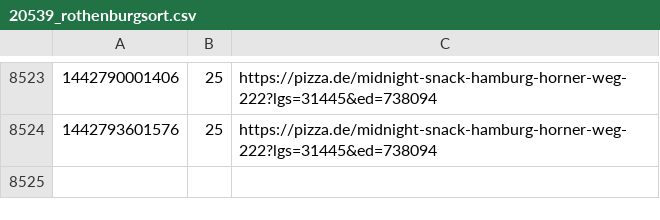
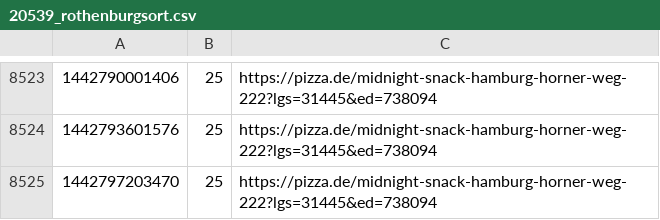
Before and after one commit to pizzadealer/data, a CSV file: 20539_rothenburgsort.csv, drawn as a sheet; only a part is shown, gaps mark what is left out.

Commit message:
New Data

```diff
--- a/20539_rothenburgsort.csv
+++ b/20539_rothenburgsort.csv
@@ -8524 +8524,2 @@
 1442793601576,25,https://pizza.de/midnight-snack-hamburg-horner-weg-222?lgs=31445&ed=738094
+1442797203470,25,https://pizza.de/midnight-snack-hamburg-horner-weg-222?lgs=31445&ed=738094
```
